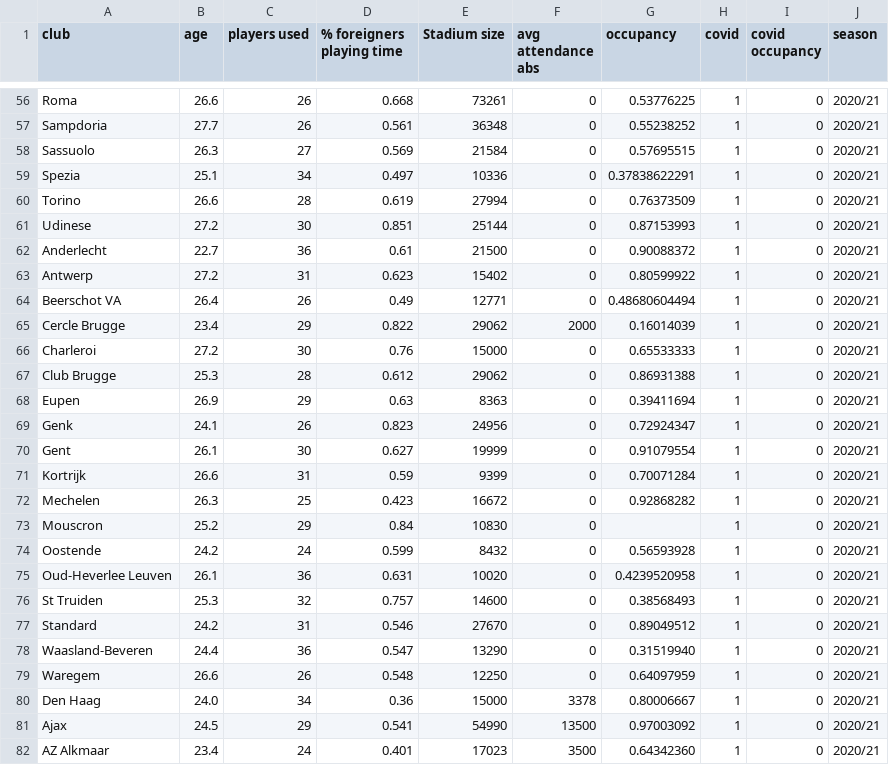
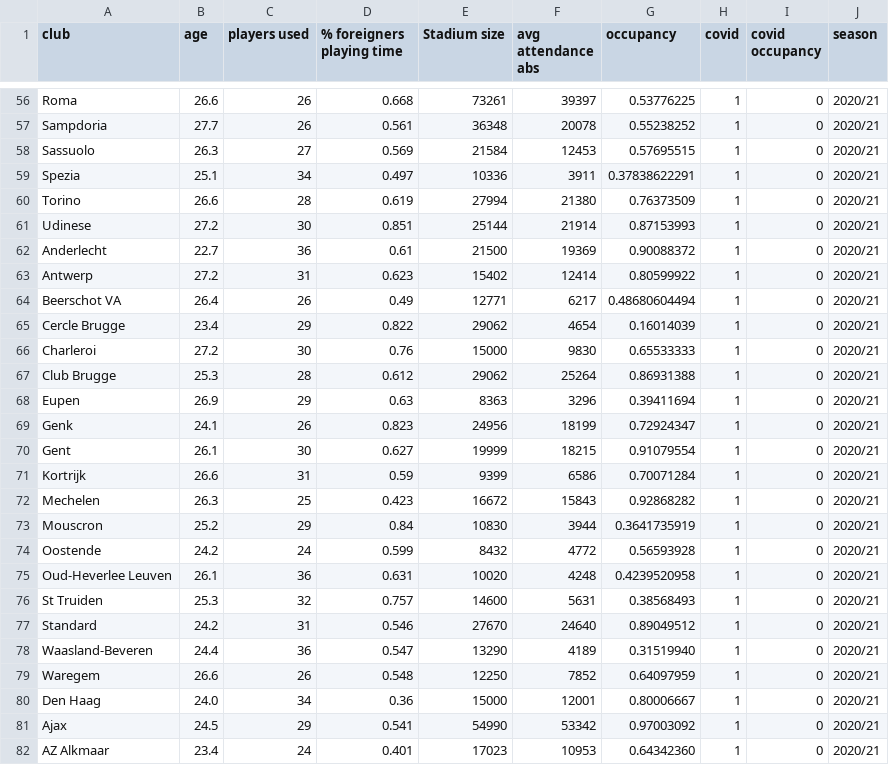
Before and after one commit to Alantjee/Thesis-Home-Advantage, a CSV file: datasets/2020/transfermarktgood.csv, drawn as a sheet; only a part is shown, gaps mark what is left out; the diff covers the shown part only; the diff names each change by its address in the sheet, - before the commit and + after, or states it on an @@ line.

```diff
--- a/datasets/2020/transfermarktgood.csv
+++ b/datasets/2020/transfermarktgood.csv
-F56 (avg attendance abs): 0
+F56 (avg attendance abs): 39397
-F57 (avg attendance abs): 0
+F57 (avg attendance abs): 20078
-F58 (avg attendance abs): 0
+F58 (avg attendance abs): 12453
-F59 (avg attendance abs): 0
+F59 (avg attendance abs): 3911
-F60 (avg attendance abs): 0
+F60 (avg attendance abs): 21380
-F61 (avg attendance abs): 0
+F61 (avg attendance abs): 21914
-F62 (avg attendance abs): 0
+F62 (avg attendance abs): 19369
-F63 (avg attendance abs): 0
+F63 (avg attendance abs): 12414
-F64 (avg attendance abs): 0
+F64 (avg attendance abs): 6217
-F65 (avg attendance abs): 2000
+F65 (avg attendance abs): 4654
-F66 (avg attendance abs): 0
+F66 (avg attendance abs): 9830
-F67 (avg attendance abs): 0
+F67 (avg attendance abs): 25264
-F68 (avg attendance abs): 0
+F68 (avg attendance abs): 3296
-F69 (avg attendance abs): 0
+F69 (avg attendance abs): 18199
-F70 (avg attendance abs): 0
+F70 (avg attendance abs): 18215
-F71 (avg attendance abs): 0
+F71 (avg attendance abs): 6586
-F72 (avg attendance abs): 0
+F72 (avg attendance abs): 15843
-F73 (avg attendance abs): 0
+F73 (avg attendance abs): 3944
-G73 (occupancy): (empty)
+G73 (occupancy): 0.3641735919
-F74 (avg attendance abs): 0
+F74 (avg attendance abs): 4772
-F75 (avg attendance abs): 0
+F75 (avg attendance abs): 4248
-F76 (avg attendance abs): 0
+F76 (avg attendance abs): 5631
-F77 (avg attendance abs): 0
+F77 (avg attendance abs): 24640
-F78 (avg attendance abs): 0
+F78 (avg attendance abs): 4189
-F79 (avg attendance abs): 0
+F79 (avg attendance abs): 7852
-F80 (avg attendance abs): 3378
+F80 (avg attendance abs): 12001
-F81 (avg attendance abs): 13500
+F81 (avg attendance abs): 53342
-F82 (avg attendance abs): 3500
+F82 (avg attendance abs): 10953
```
Also changed, not shown: 146 edited cells elsewhere in this file, 35 other files.
